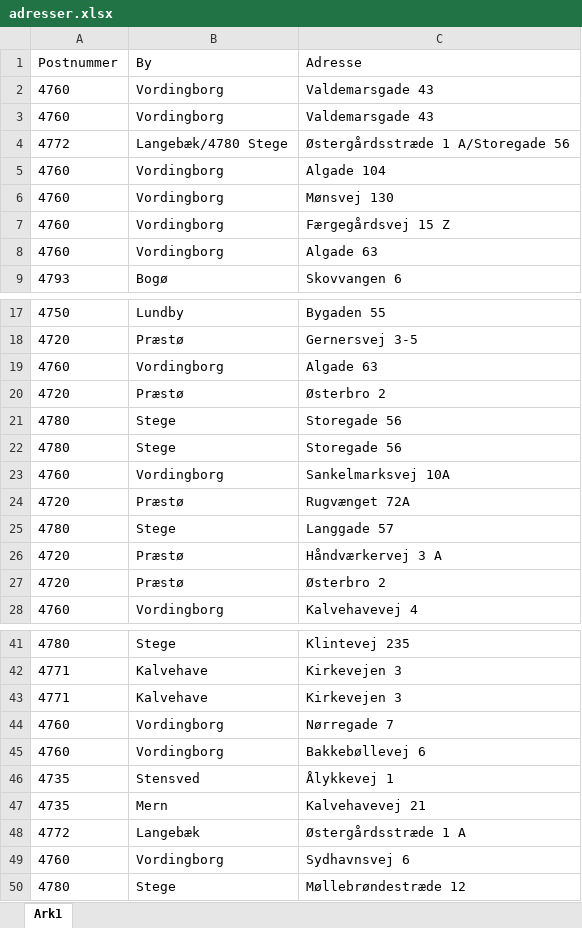
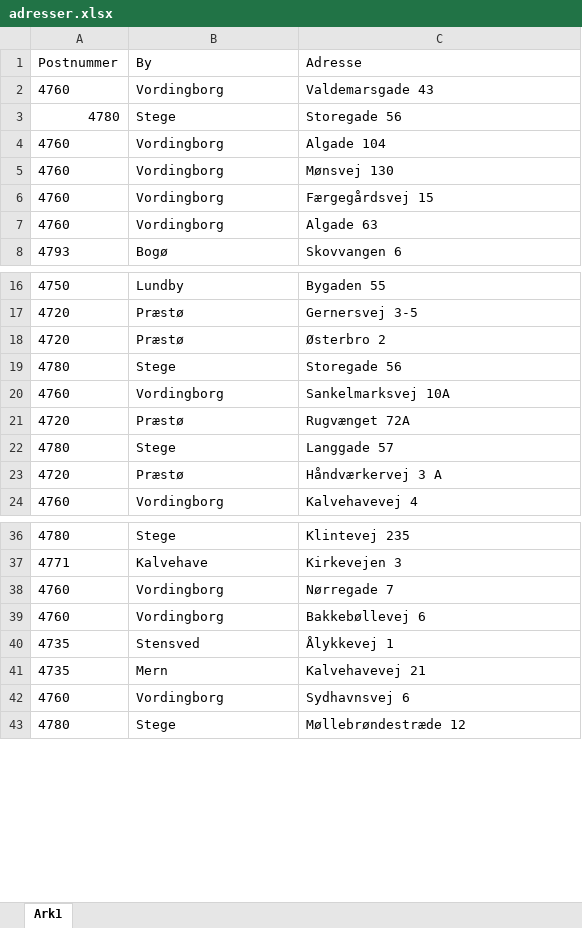
Before and after one commit to antonvdi/roof-inspector, an Excel workbook: skraafoto-api/adresser.xlsx, sheet Ark1, drawn as a sheet; only a part is shown, gaps mark what is left out; values as stored, in another font and other column widths than the file's, no borders; table styles not drawn; removed rows and columns are numbered as before the commit, all else as after; the diff covers the shown part only; the diff names each change by its address in the sheet, - before the commit and + after, or states it on an @@ line.

```diff
--- a/skraafoto-api/adresser.xlsx (sheet Ark1)
+++ b/skraafoto-api/adresser.xlsx (sheet Ark1)
-row 3: 4760 | Vordingborg | Valdemarsgade 43
-row 4: 4772 | Langebæk/4780 Stege | Østergårdsstræde 1 A/Storegade 56
@@ row 21 moved to row 3: 4780 @@
-C6 (Adresse): Færgegårdsvej 15 Z
+C6 (Adresse): Færgegårdsvej 15
-row 19: 4760 | Vordingborg | Algade 63
-row 27: 4720 | Præstø | Østerbro 2
-row 43: 4771 | Kalvehave | Kirkevejen 3
-row 48: 4772 | Langebæk | Østergårdsstræde 1 A
```
Also changed, not shown: 2 removed rows elsewhere in this sheet, 5 other files.
